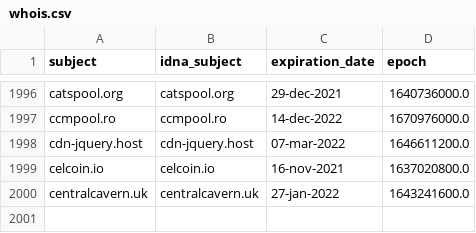
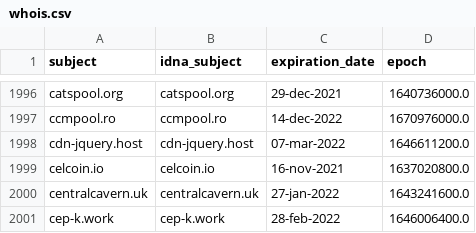
Before and after one commit to Ultimate-Hosts-Blacklist/ZeroDot1_CoinBlockerLists, a CSV file: .pyfunceble/whois.csv, drawn as a sheet; only a part is shown, gaps mark what is left out.

```diff
--- a/.pyfunceble/whois.csv
+++ b/.pyfunceble/whois.csv
@@ -2000 +2000,2 @@ celcoin.io,celcoin.io,16-nov-2021,1637020800.0
 centralcavern.uk,centralcavern.uk,27-jan-2022,1643241600.0
+cep-k.work,cep-k.work,28-feb-2022,1646006400.0
```
Also changed, not shown: 12 other files.
